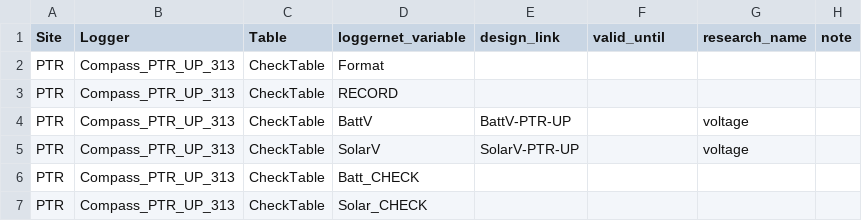
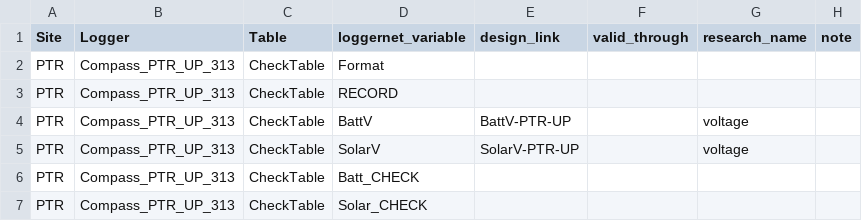
Before and after one commit to COMPASS-DOE/data-workflows, a CSV file: synoptic/data_TEST/design_table.csv, drawn as a sheet; only a part is shown.

Commit message:
Use "valid_through"; less ambiguous than "valid_until" (#65)

```diff
--- a/synoptic/data_TEST/design_table.csv
+++ b/synoptic/data_TEST/design_table.csv
@@ -1,2 +1,2 @@
-Site,Logger,Table,loggernet_variable,design_link,valid_until,research_name,note
+Site,Logger,Table,loggernet_variable,design_link,valid_through,research_name,note
 PTR,Compass_PTR_UP_313,CheckTable,Format,,,,
```
Also changed, not shown: 3 other files.
